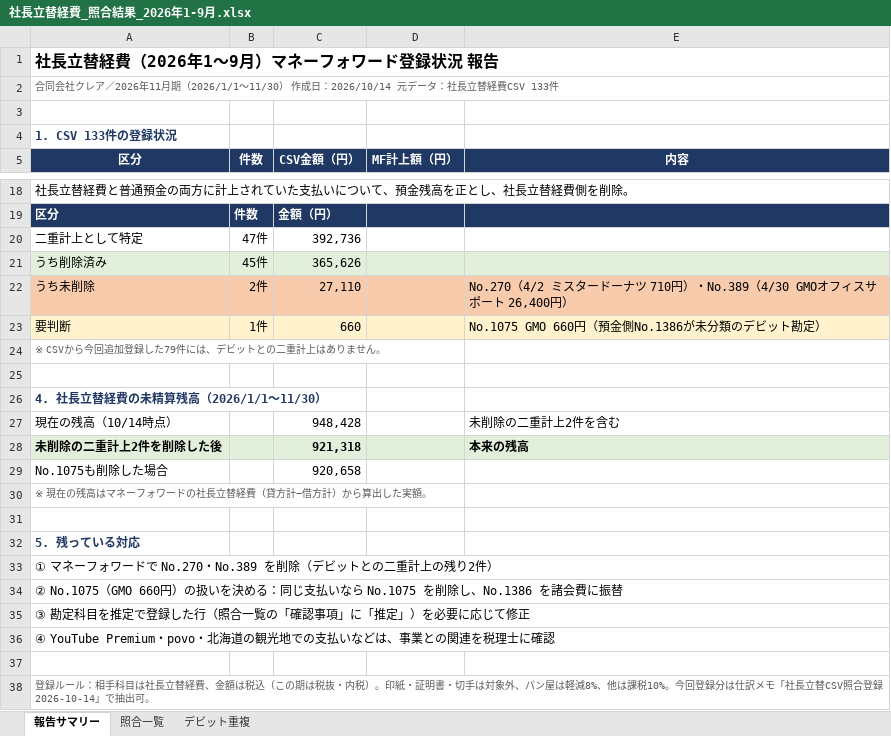
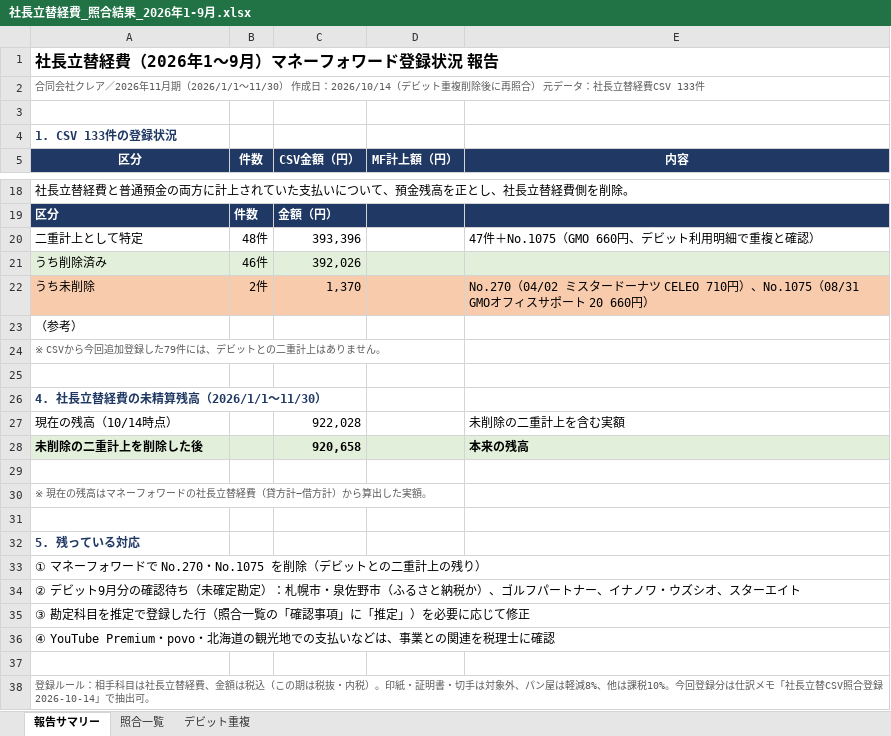
Before and after one commit to eguchihiromichi0403-blip/-, an Excel workbook: 社長立替経費_照合結果_2026年1-9月.xlsx, sheet 報告サマリー, drawn as a sheet; only a part is shown, gaps mark what is left out; values as stored, in another font and other column widths than the file's, no borders; removed rows and columns are numbered as before the commit, all else as after; the diff names each change by its address in the sheet, - before the commit and + after, or states it on an @@ line.

```diff
--- a/社長立替経費_照合結果_2026年1-9月.xlsx (sheet 報告サマリー)
+++ b/社長立替経費_照合結果_2026年1-9月.xlsx (sheet 報告サマリー)
-A2: …成日：2026/10/14 元データ…
+A2: …成日：2026/10/14（デビット重複削除後に再照合） 元データ…
-B20: 47件
+B20: 48件
-C20: 392,736
+C20: 393,396
-E20: (empty)
+E20: 47件＋No.1075（GMO 660円、デビット利用明細で重複と確認）
-B21: 45件
+B21: 46件
-C21: 365,626
+C21: 392,026
-C22: 27,110
+C22: 1,370
-E22: No.270（4/2 ミスタードーナツ 710円）・No.389（4/30 GMOオフィスサポート 26,400円）
+E22: No.270（04/02 ミスタードーナツ CELEO 710円）、No.1075（08/31 GMOオフィスサポート 20 660円）
-row 23: 要判断 | 1件 | 660 |  | No.1075 GMO 660円（預金側No.1386が未分類のデビット勘定）
+row 23: （参考）
-C27: 948,428
+C27: 922,028
-E27: 未削除の二重計上2件を含む
+E27: 未削除の二重計上を含む実額
-A28: 未削除の二重計上2件を削除した後
+A28: 未削除の二重計上を削除した後
-C28: 921,318
+C28: 920,658
-row 29: No.1075も削除した場合 |  | 920,658
+row 29: (empty)
-A33: …で No.270・No.389 を削除（デビットとの二重計上の残り2件）
+A33: …で No.270・No.1075 を削除（デビットとの二重計上の残り）
-A34: ② No.1075（GMO 660円）の扱いを決める：同じ支払いなら No.1075 を削除し、No.1386 を諸会費に振替
+A34: ② デビット9月分の確認待ち（未確定勘定）：札幌市・泉佐野市（ふるさと納税か）、ゴルフパートナー、イナノワ・ウズシオ、スターエイト
```
Also changed, not shown: sheet デビット重複, 1 other file.
